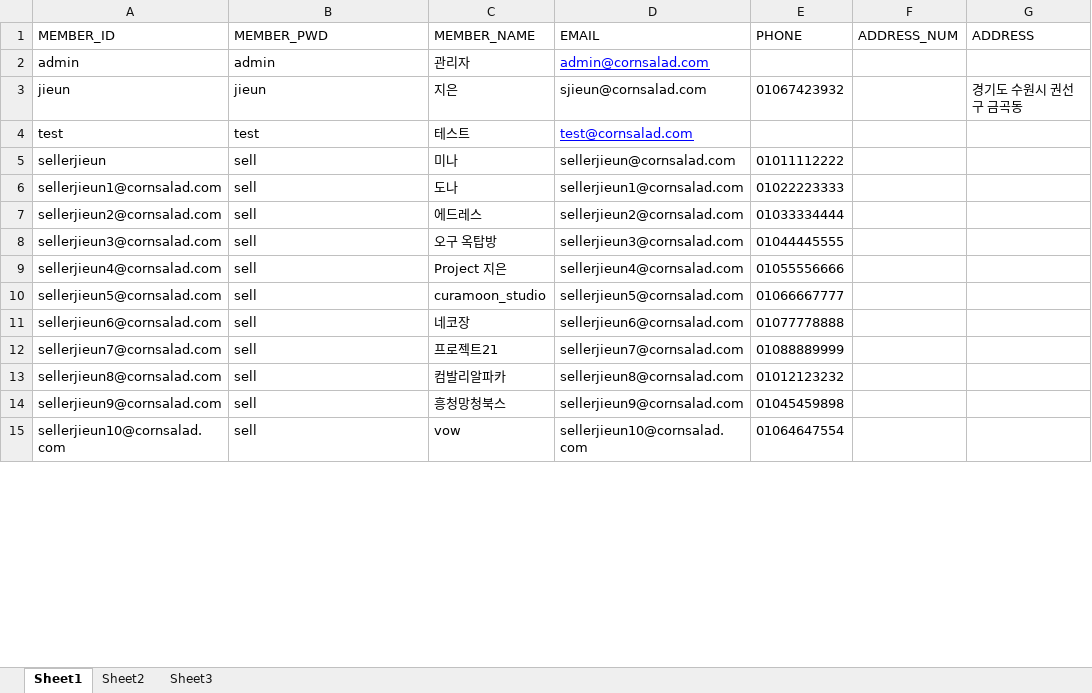
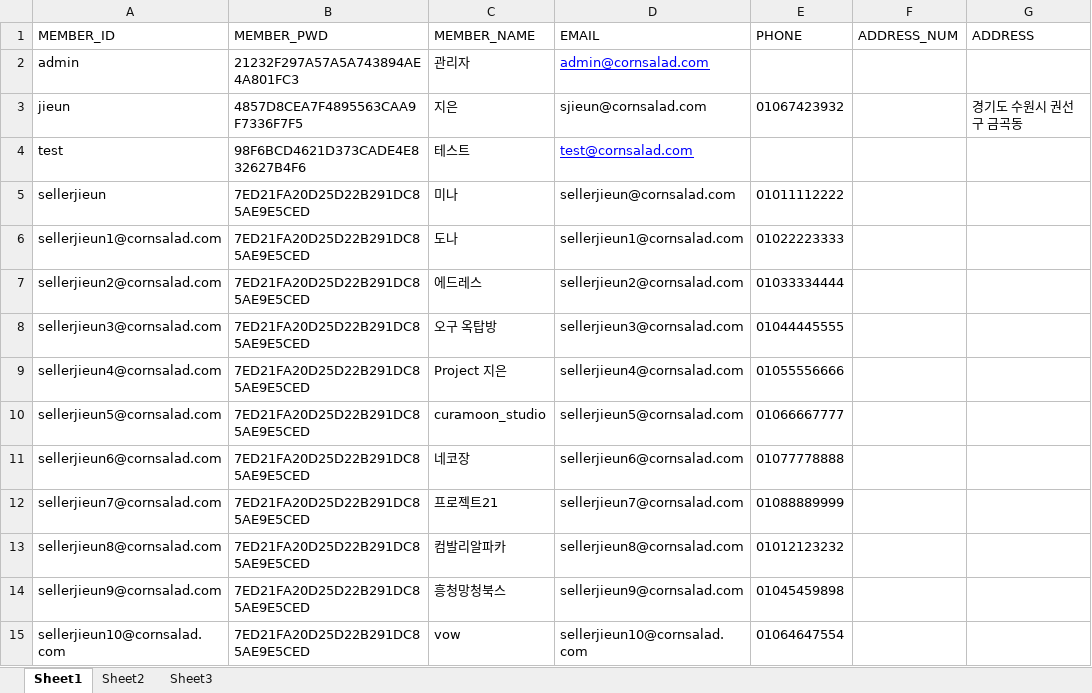
Before and after one commit to lenzefinal/cornsalad, an Excel workbook: finalp/src/main/webapp/resources/db/MEMBER.xlsx, sheet Sheet1, drawn as a sheet; only a part is shown; values as stored, in another font and other column widths than the file's, no borders; the diff covers the shown part only; the diff names each change by its address in the sheet, - before the commit and + after, or states it on an @@ line.

```diff
--- a/finalp/src/main/webapp/resources/db/MEMBER.xlsx (sheet Sheet1)
+++ b/finalp/src/main/webapp/resources/db/MEMBER.xlsx (sheet Sheet1)
-B2 (MEMBER_PWD): admin
+B2 (MEMBER_PWD): 21232F297A57A5A743894AE4A801FC3
-B3 (MEMBER_PWD): jieun
+B3 (MEMBER_PWD): 4857D8CEA7F4895563CAA9F7336F7F5
-B4 (MEMBER_PWD): test
+B4 (MEMBER_PWD): 98F6BCD4621D373CADE4E832627B4F6
-B5:B15 (MEMBER_PWD): sell
+B5:B15 (MEMBER_PWD): 7ED21FA20D25D22B291DC85AE9E5CED
```
Also changed, not shown: 30 edited cells elsewhere in this sheet, 11 other files.
